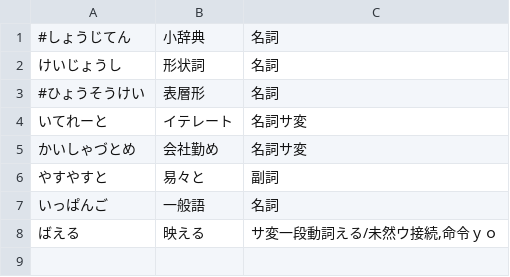
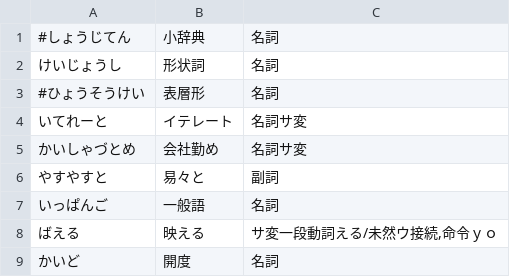
Before and after one commit to reasonset/mozcdict-ext, a CSV file: byhand/dict.csv, drawn as a sheet.

Commit message:
Snapshot

```diff
--- a/byhand/dict.csv
+++ b/byhand/dict.csv
@@ -8 +8,2 @@
 ばえる	映える	サ変一段動詞える/未然ウ接続,命令ｙｏ
+かいど	開度	名詞
```
